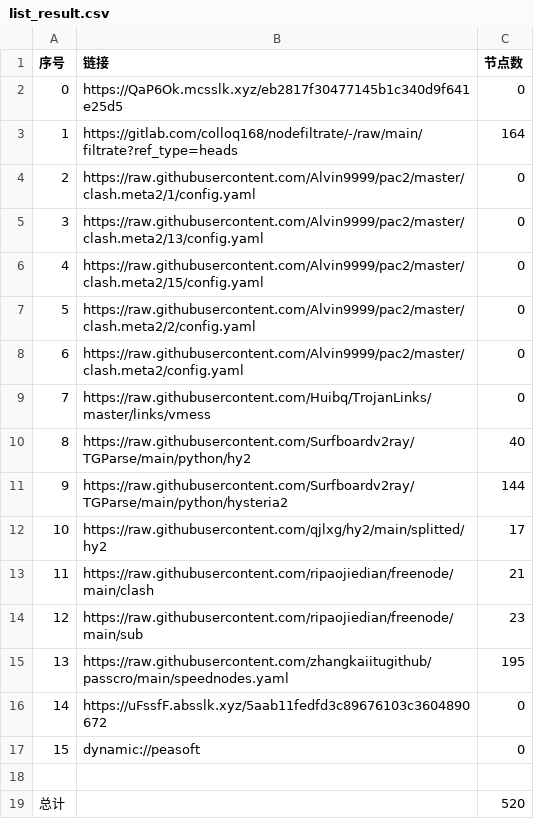
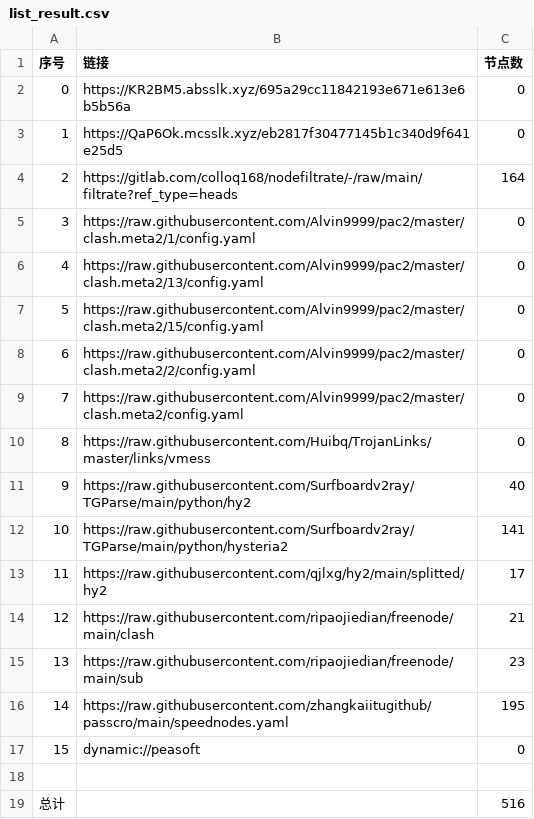
Before and after one commit to ggmsub/AutoMergePublicNodes, a CSV file: list_result.csv, drawn as a sheet; removed rows and columns are numbered as before the commit, all else as after; the diff names each change by its address in the sheet, - before the commit and + after, or states it on an @@ line.

```diff
--- a/list_result.csv
+++ b/list_result.csv
+row 2: 0 | https://KR2BM5.absslk.xyz/695a29cc11842193e671e613e6b5b56a | 0
@@ column A (序号) renumbered between rows 3 and 16 @@
-C12 (节点数): 144
+C12 (节点数): 141
-row 16: 14 | https://uFssfF.absslk.xyz/5aab11fedfd3c89676103c3604890672 | 0
-C19 (节点数): 520
+C19 (节点数): 516
```
Also changed, not shown: 26 other files.
